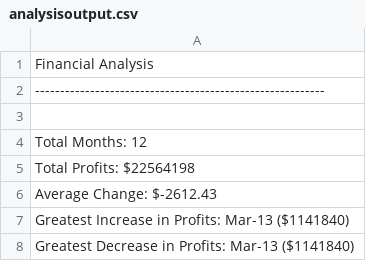
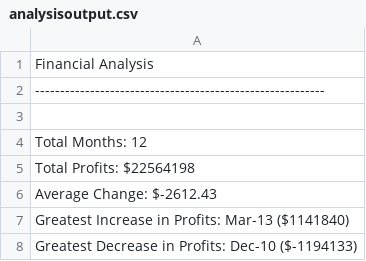
Before and after one commit to majirajib4747/python-challenge, a CSV file: PyBank/analysis/analysisoutput.csv, drawn as a sheet.

Commit message:
Update

```diff
--- a/PyBank/analysis/analysisoutput.csv
+++ b/PyBank/analysis/analysisoutput.csv
@@ -7,2 +7,2 @@
     Greatest Increase in Profits: Mar-13 ($1141840)
-    Greatest Decrease in Profits: Mar-13 ($1141840)
+    Greatest Decrease in Profits: Dec-10 ($-1194133)
```
